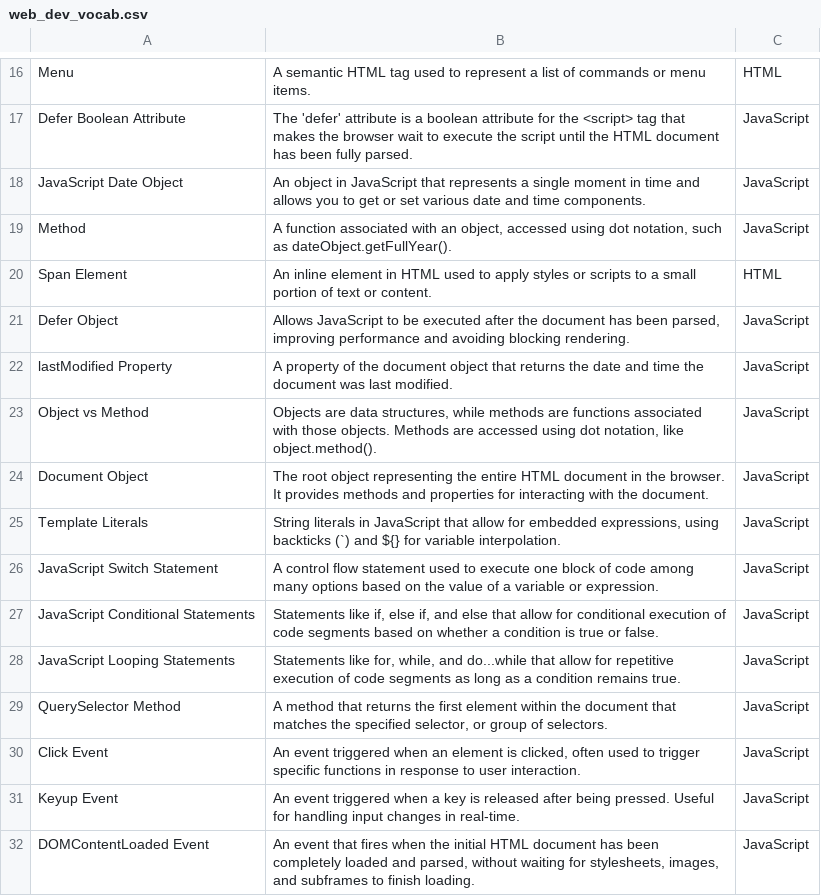
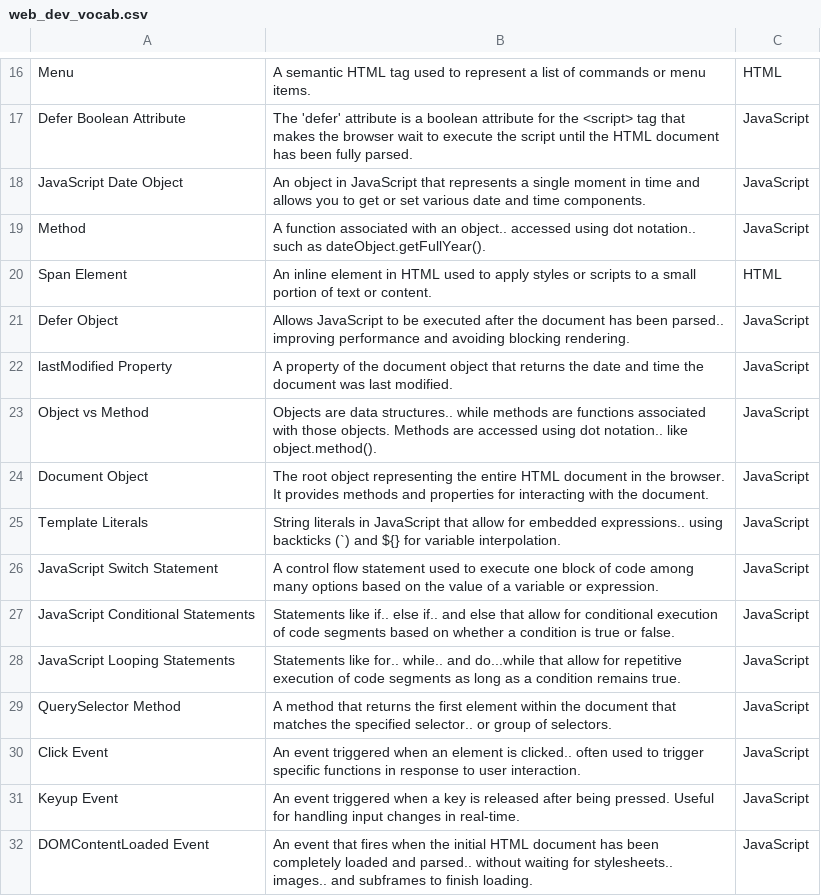
Before and after one commit to ajcurrier/wdd131, a CSV file: flashcards/csv/web_dev_vocab.csv, drawn as a sheet; only a part is shown, gaps mark what is left out; the diff covers the shown part only.

```diff
--- a/flashcards/csv/web_dev_vocab.csv
+++ b/flashcards/csv/web_dev_vocab.csv
@@ -18,15 +18,15 @@ Defer Boolean Attribute,The 'defer' attribute is a boolean attribute for the <sc
 JavaScript Date Object,An object in JavaScript that represents a single moment in time and allows you to get or set various date and time components.,JavaScript
-Method,"A function associated with an object, accessed using dot notation, such as dateObject.getFullYear().",JavaScript
+Method,A function associated with an object.. accessed using dot notation.. such as dateObject.getFullYear().,JavaScript
 Span Element,An inline element in HTML used to apply styles or scripts to a small portion of text or content.,HTML
-Defer Object,"Allows JavaScript to be executed after the document has been parsed, improving performance and avoiding blocking rendering.",JavaScript
+Defer Object,Allows JavaScript to be executed after the document has been parsed.. improving performance and avoiding blocking rendering.,JavaScript
 lastModified Property,A property of the document object that returns the date and time the document was last modified.,JavaScript
-Object vs Method,"Objects are data structures, while methods are functions associated with those objects. Methods are accessed using dot notation, like object.method().",JavaScript
+Object vs Method,Objects are data structures.. while methods are functions associated with those objects. Methods are accessed using dot notation.. like object.method().,JavaScript
 Document Object,The root object representing the entire HTML document in the browser. It provides methods and properties for interacting with the document.,JavaScript
-Template Literals,"String literals in JavaScript that allow for embedded expressions, using backticks (`) and ${} for variable interpolation.",JavaScript
+Template Literals,String literals in JavaScript that allow for embedded expressions.. using backticks (`) and ${} for variable interpolation.,JavaScript
 JavaScript Switch Statement,A control flow statement used to execute one block of code among many options based on the value of a variable or expression.,JavaScript
-JavaScript Conditional Statements,"Statements like if, else if, and else that allow for conditional execution of code segments based on whether a condition is true or false.",JavaScript
-JavaScript Looping Statements,"Statements like for, while, and do...while that allow for repetitive execution of code segments as long as a condition remains true.",JavaScript
-QuerySelector Method,"A method that returns the first element within the document that matches the specified selector, or group of selectors.",JavaScript
-Click Event,"An event triggered when an element is clicked, often used to trigger specific functions in response to user interaction.",JavaScript
+JavaScript Conditional Statements,Statements like if.. else if.. and else that allow for conditional execution of code segments based on whether a condition is true or false.,JavaScript
+JavaScript Looping Statements,Statements like for.. while.. and do...while that allow for repetitive execution of code segments as long as a condition remains true.,JavaScript
+QuerySelector Method,A method that returns the first element within the document that matches the specified selector.. or group of selectors.,JavaScript
+Click Event,An event triggered when an element is clicked.. often used to trigger specific functions in response to user interaction.,JavaScript
 Keyup Event,An event triggered when a key is released after being pressed. Useful for handling input changes in real-time.,JavaScript
-DOMContentLoaded Event,"An event that fires when the initial HTML document has been completely loaded and parsed, without waiting for stylesheets, images, and subframes to finish loading.",JavaScript
+DOMContentLoaded Event,An event that fires when the initial HTML document has been completely loaded and parsed.. without waiting for stylesheets.. images.. and subframes to finish loading.,JavaScript
```
Also changed, not shown: 23 edited cells elsewhere in this file, 5 other files.
